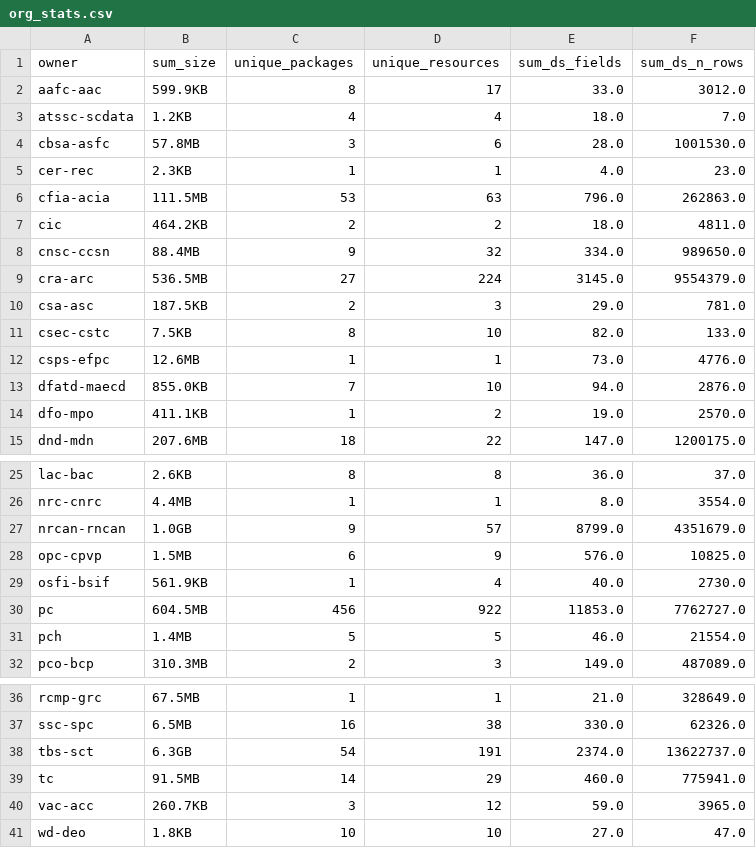
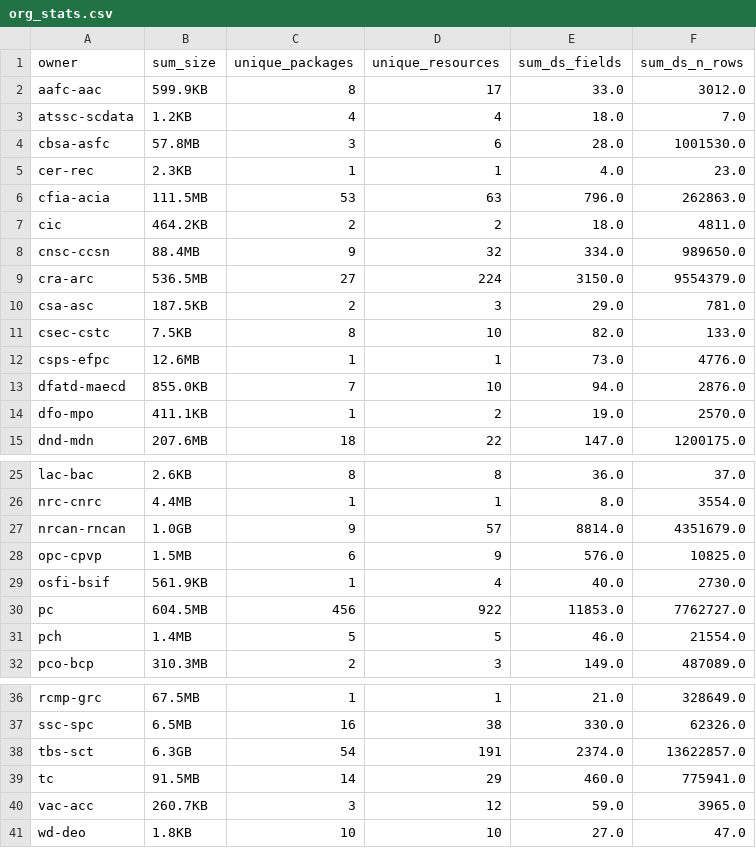
Before and after one commit to PatLittle/analytics-corporate-reporting, a CSV file: datastore_tracker/org_stats.csv, drawn as a sheet; only a part is shown, gaps mark what is left out.

```diff
--- a/datastore_tracker/org_stats.csv
+++ b/datastore_tracker/org_stats.csv
@@ -8,3 +8,3 @@ cic,464.2KB,2,2,18.0,4811.0
 cnsc-ccsn,88.4MB,9,32,334.0,989650.0
-cra-arc,536.5MB,27,224,3145.0,9554379.0
+cra-arc,536.5MB,27,224,3150.0,9554379.0
 csa-asc,187.5KB,2,3,29.0,781.0
@@ -26,3 +26,3 @@ lac-bac,2.6KB,8,8,36.0,37.0
 nrc-cnrc,4.4MB,1,1,8.0,3554.0
-nrcan-rncan,1.0GB,9,57,8799.0,4351679.0
+nrcan-rncan,1.0GB,9,57,8814.0,4351679.0
 opc-cpvp,1.5MB,6,9,576.0,10825.0
@@ -37,3 +37,3 @@ rcmp-grc,67.5MB,1,1,21.0,328649.0
 ssc-spc,6.5MB,16,38,330.0,62326.0
-tbs-sct,6.3GB,54,191,2374.0,13622737.0
+tbs-sct,6.3GB,54,191,2374.0,13622857.0
 tc,91.5MB,14,29,460.0,775941.0
```
Also changed, not shown: datastore_tracker/DS_num_tracker.csv, datastore_tracker/ds-resources.csv.
